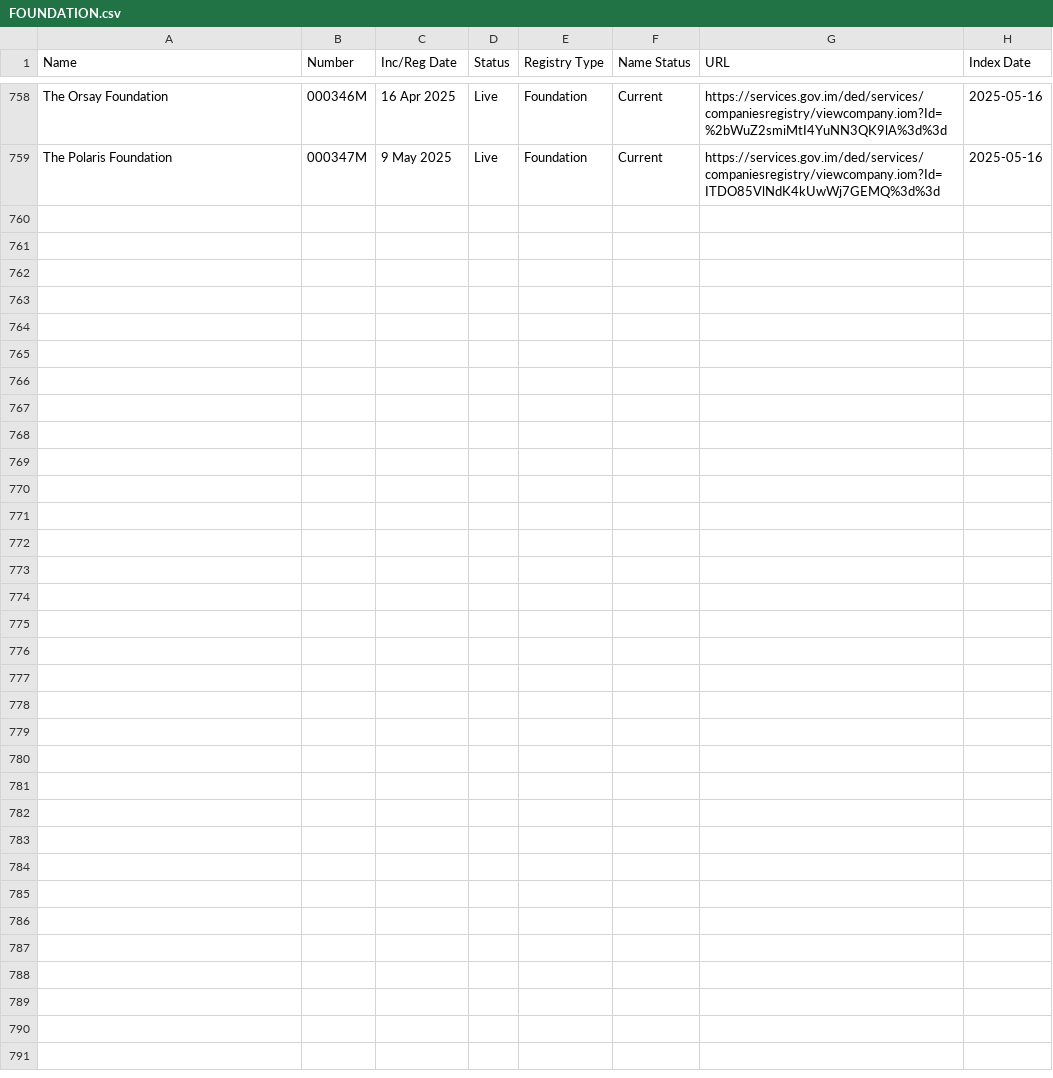
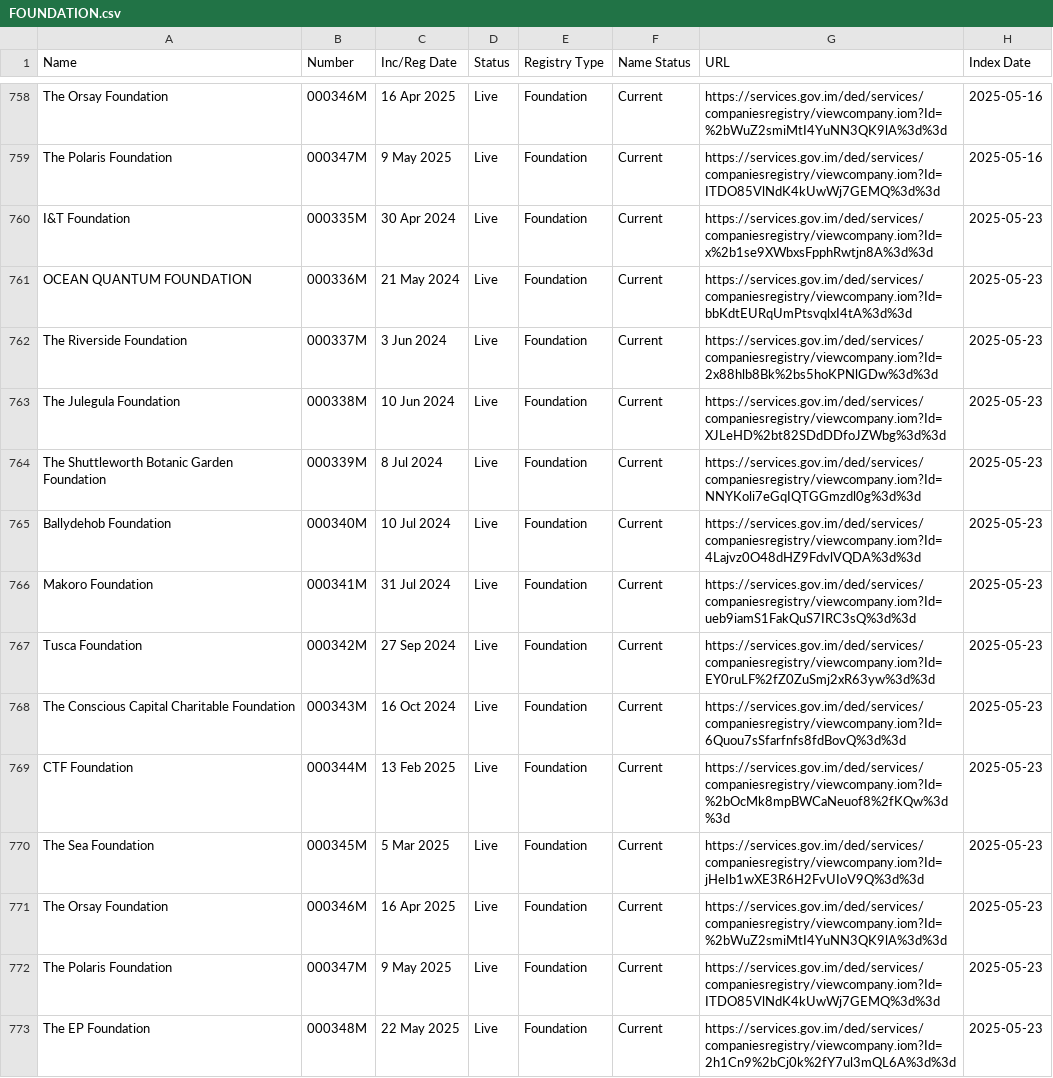
Before and after one commit to dankarran/isleofman-opendata, a CSV file: data/gov.im/companies/sources/search/names/FOUNDATION.csv, drawn as a sheet; only a part is shown, gaps mark what is left out; the diff names each change by its address in the sheet, - before the commit and + after, or states it on an @@ line.

```diff
--- a/data/gov.im/companies/sources/search/names/FOUNDATION.csv
+++ b/data/gov.im/companies/sources/search/names/FOUNDATION.csv
+row 760: I&T Foundation | 000335M | 30 Apr 2024 | Live | Foundation | Current | https://services.gov.im/ded/services/companiesregistry/viewcompany.iom?Id=x%2b1se9XWbxsFpphRwtjn8A%3d%3d | 2025-05-23
+row 761: OCEAN QUANTUM FOUNDATION | 000336M | 21 May 2024 | Live | Foundation | Current | https://services.gov.im/ded/services/companiesregistry/viewcompany.iom?Id=bbKdtEURqUmPtsvqlxI4tA%3d%3d | 2025-05-23
+row 762: The Riverside Foundation | 000337M | 3 Jun 2024 | Live | Foundation | Current | https://services.gov.im/ded/services/companiesregistry/viewcompany.iom?Id=2x88hlb8Bk%2bs5hoKPNlGDw%3d%3d | 2025-05-23
+row 763: The Julegula Foundation | 000338M | 10 Jun 2024 | Live | Foundation | Current | https://services.gov.im/ded/services/companiesregistry/viewcompany.iom?Id=XJLeHD%2bt82SDdDDfoJZWbg%3d%3d | 2025-05-23
+row 764: The Shuttleworth Botanic Garden Foundation | 000339M | 8 Jul 2024 | Live | Foundation | Current | https://services.gov.im/ded/services/companiesregistry/viewcompany.iom?Id=NNYKoli7eGqIQTGGmzdl0g%3d%3d | 2025-05-23
+row 765: Ballydehob Foundation | 000340M | 10 Jul 2024 | Live | Foundation | Current | https://services.gov.im/ded/services/companiesregistry/viewcompany.iom?Id=4Lajvz0O48dHZ9FdvlVQDA%3d%3d | 2025-05-23
+row 766: Makoro Foundation | 000341M | 31 Jul 2024 | Live | Foundation | Current | https://services.gov.im/ded/services/companiesregistry/viewcompany.iom?Id=ueb9iamS1FakQuS7IRC3sQ%3d%3d | 2025-05-23
+row 767: Tusca Foundation | 000342M | 27 Sep 2024 | Live | Foundation | Current | https://services.gov.im/ded/services/companiesregistry/viewcompany.iom?Id=EY0ruLF%2fZ0ZuSmj2xR63yw%3d%3d | 2025-05-23
+row 768: The Conscious Capital Charitable Foundation | 000343M | 16 Oct 2024 | Live | Foundation | Current | https://services.gov.im/ded/services/companiesregistry/viewcompany.iom?Id=6Quou7sSfarfnfs8fdBovQ%3d%3d | 2025-05-23
+row 769: CTF Foundation | 000344M | 13 Feb 2025 | Live | Foundation | Current | https://services.gov.im/ded/services/companiesregistry/viewcompany.iom?Id=%2bOcMk8mpBWCaNeuof8%2fKQw%3d%3d | 2025-05-23
+row 770: The Sea Foundation | 000345M | 5 Mar 2025 | Live | Foundation | Current | https://services.gov.im/ded/services/companiesregistry/viewcompany.iom?Id=jHeIb1wXE3R6H2FvUIoV9Q%3d%3d | 2025-05-23
+row 771: The Orsay Foundation | 000346M | 16 Apr 2025 | Live | Foundation | Current | https://services.gov.im/ded/services/companiesregistry/viewcompany.iom?Id=%2bWuZ2smiMtI4YuNN3QK9lA%3d%3d | 2025-05-23
+row 772: The Polaris Foundation | 000347M | 9 May 2025 | Live | Foundation | Current | https://services.gov.im/ded/services/companiesregistry/viewcompany.iom?Id=ITDO85VlNdK4kUwWj7GEMQ%3d%3d | 2025-05-23
+row 773: The EP Foundation | 000348M | 22 May 2025 | Live | Foundation | Current | https://services.gov.im/ded/services/companiesregistry/viewcompany.iom?Id=2h1Cn9%2bCj0k%2fY7ul3mQL6A%3d%3d | 2025-05-23
```
Also changed, not shown: data/gov.im/companies/sources/search/names/CORP.csv, data/gov.im/companies/sources/search/names/INC.csv, 12 other files.
